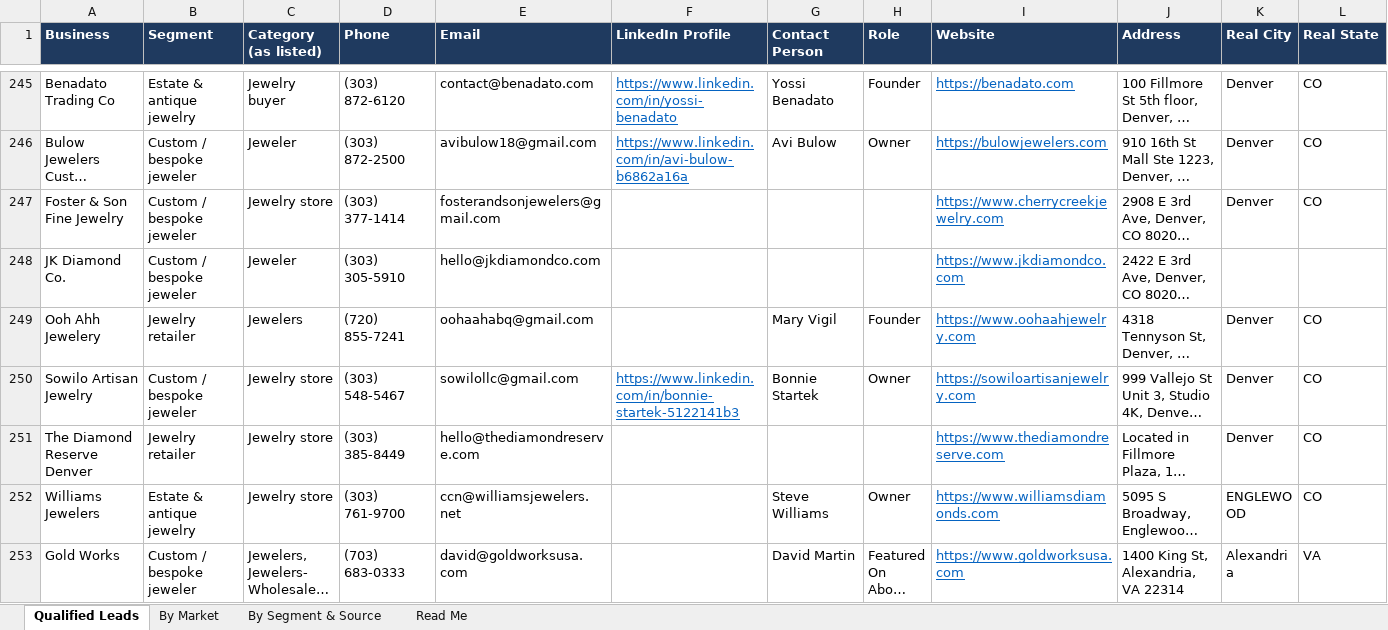
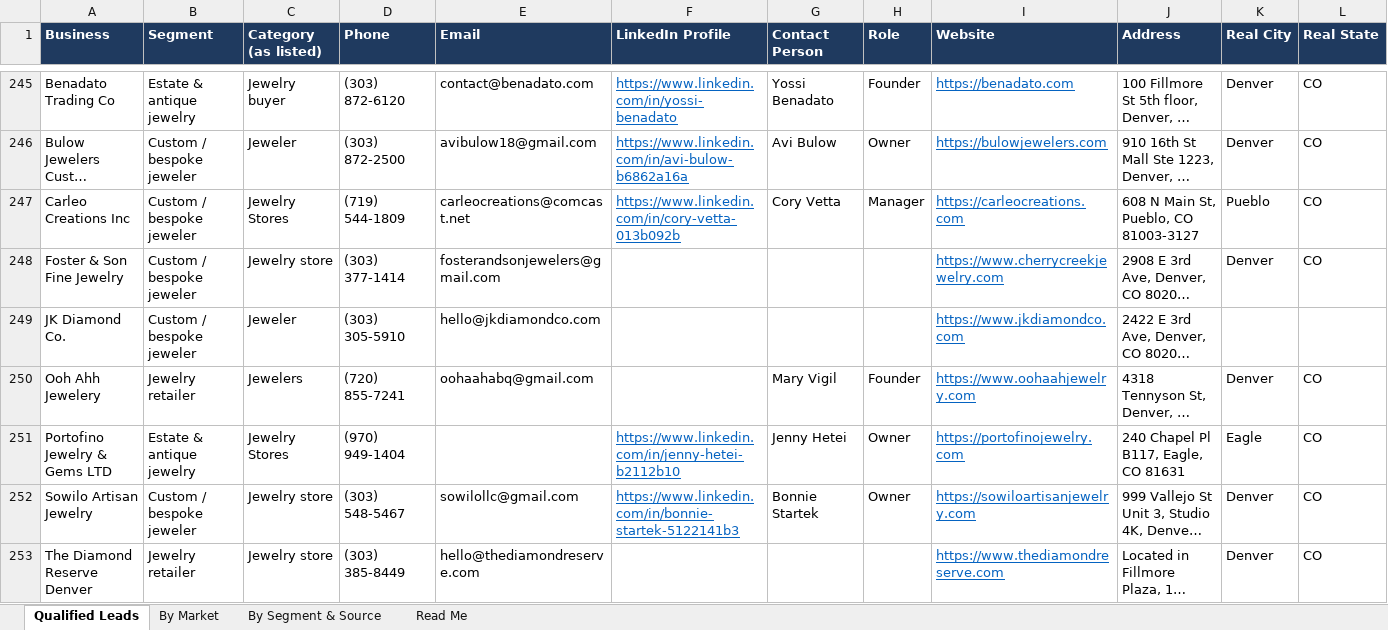
Before and after one commit to riyaansheth/claude-cloud, an Excel workbook: leadrun_jewelry/jewelry_qualified.xlsx, sheet Qualified Leads, drawn as a sheet; only a part is shown, gaps mark what is left out; the shorter side is filled out with more unchanged rows; long unchanged cells end in …; values as stored, in another font and other column widths than the file's, no borders; rows hold the shown columns only; the diff names each change by its address in the sheet, - before the commit and + after, or states it on an @@ line.

```diff
--- a/leadrun_jewelry/jewelry_qualified.xlsx (sheet Qualified Leads)
+++ b/leadrun_jewelry/jewelry_qualified.xlsx (sheet Qualified Leads)
+row 247: Carleo Creations Inc | Custom / bespoke jeweler | Jewelry Stores | (719) 544-1809 | carleocreations@comcast.net | https://www.linkedin.com/in/cory-vetta-013b092b | Cory Vetta | Manager | https://carleocreations.com | 608 N Main St, Pueblo, CO 81003-3127 | Pueblo | CO
+row 251: Portofino Jewelry & Gems LTD | Estate & antique jewelry | Jewelry Stores | (970) 949-1404 |  | https://www.linkedin.com/in/jenny-hetei-b2112b10 | Jenny Hetei | Owner | https://portofinojewelry.com | 240 Chapel Pl B117, Eagle, CO 81631 | Eagle | CO
```
Also changed, not shown: sheet By Market, sheet By Segment & Source, sheet Read Me, 3 other files.
